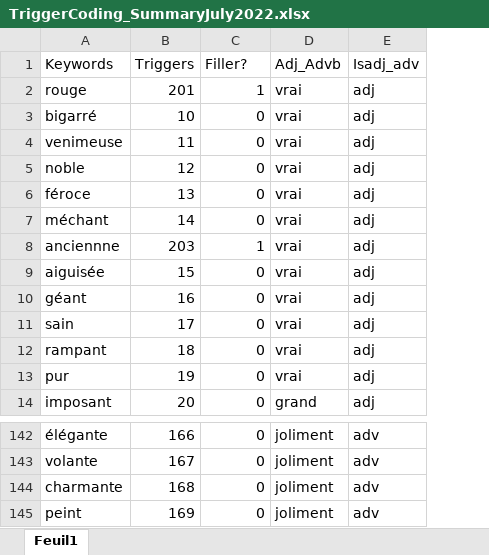
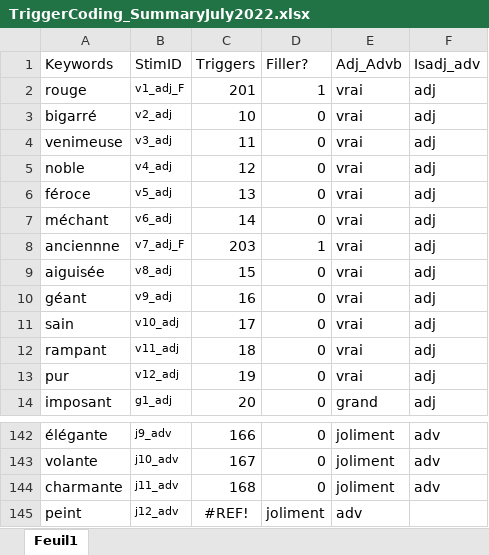
Before and after one commit to deebeebolger/Syntax_SpatioTempDyn, an Excel workbook: TriggerCoding_SummaryJuly2022.xlsx, sheet Feuil1, drawn as a sheet; only a part is shown, gaps mark what is left out; values as stored, in another font and other column widths than the file's, no borders; removed rows and columns are numbered as before the commit, all else as after; the diff names each change by its address in the sheet, - before the commit and + after, or states it on an @@ line.

```diff
--- a/TriggerCoding_SummaryJuly2022.xlsx (sheet Feuil1)
+++ b/TriggerCoding_SummaryJuly2022.xlsx (sheet Feuil1)
+column B (StimID), rows 2-14: v1_adj_F | v2_adj | v3_adj | v4_adj | v5_adj | v6_adj | v7_adj_F | v8_adj | v9_adj | v10_adj | v11_adj | v12_adj | g1_adj; rows 142-144: j9_adv | j10_adv | j11_adv
-row 145: peint | 169 | 0 | joliment | adv
+row 145: peint | j12_adv | #REF! | joliment | adv
```
Also changed, not shown: formulas that keep their value, 5 other files.
